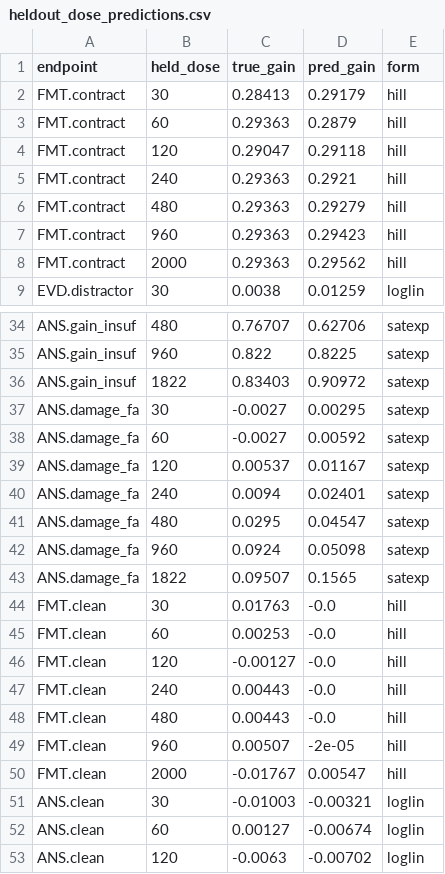
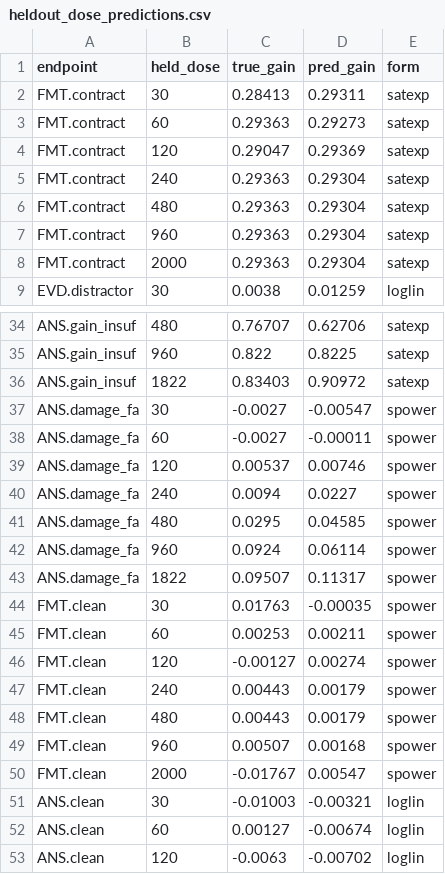
Before and after one commit to xingweiqu/atomic-repair-sft, a CSV file: experiments/vnext_atomic_scaling_2026-08-18/out/heldout_dose_predictions.csv, drawn as a sheet; only a part is shown, gaps mark what is left out; the diff covers the shown part only.

```diff
--- a/experiments/vnext_atomic_scaling_2026-08-18/out/heldout_dose_predictions.csv
+++ b/experiments/vnext_atomic_scaling_2026-08-18/out/heldout_dose_predictions.csv
@@ -1,9 +1,9 @@
 endpoint,held_dose,true_gain,pred_gain,form
-FMT.contract,30,0.28413,0.29179,hill
-FMT.contract,60,0.29363,0.2879,hill
-FMT.contract,120,0.29047,0.29118,hill
-FMT.contract,240,0.29363,0.2921,hill
-FMT.contract,480,0.29363,0.29279,hill
-FMT.contract,960,0.29363,0.29423,hill
-FMT.contract,2000,0.29363,0.29562,hill
+FMT.contract,30,0.28413,0.29311,satexp
+FMT.contract,60,0.29363,0.29273,satexp
+FMT.contract,120,0.29047,0.29369,satexp
+FMT.contract,240,0.29363,0.29304,satexp
+FMT.contract,480,0.29363,0.29304,satexp
+FMT.contract,960,0.29363,0.29304,satexp
+FMT.contract,2000,0.29363,0.29304,satexp
 EVD.distractor,30,0.0038,0.01259,loglin
@@ -36,16 +36,16 @@ ANS.gain_insuf,960,0.822,0.8225,satexp
 ANS.gain_insuf,1822,0.83403,0.90972,satexp
-ANS.damage_fa,30,-0.0027,0.00295,satexp
-ANS.damage_fa,60,-0.0027,0.00592,satexp
-ANS.damage_fa,120,0.00537,0.01167,satexp
-ANS.damage_fa,240,0.0094,0.02401,satexp
-ANS.damage_fa,480,0.0295,0.04547,satexp
-ANS.damage_fa,960,0.0924,0.05098,satexp
-ANS.damage_fa,1822,0.09507,0.1565,satexp
-FMT.clean,30,0.01763,-0.0,hill
-FMT.clean,60,0.00253,-0.0,hill
-FMT.clean,120,-0.00127,-0.0,hill
-FMT.clean,240,0.00443,-0.0,hill
-FMT.clean,480,0.00443,-0.0,hill
-FMT.clean,960,0.00507,-2e-05,hill
-FMT.clean,2000,-0.01767,0.00547,hill
+ANS.damage_fa,30,-0.0027,-0.00547,spower
+ANS.damage_fa,60,-0.0027,-0.00011,spower
+ANS.damage_fa,120,0.00537,0.00746,spower
+ANS.damage_fa,240,0.0094,0.0227,spower
+ANS.damage_fa,480,0.0295,0.04585,spower
+ANS.damage_fa,960,0.0924,0.06114,spower
+ANS.damage_fa,1822,0.09507,0.11317,spower
+FMT.clean,30,0.01763,-0.00035,spower
+FMT.clean,60,0.00253,0.00211,spower
+FMT.clean,120,-0.00127,0.00274,spower
+FMT.clean,240,0.00443,0.00179,spower
+FMT.clean,480,0.00443,0.00179,spower
+FMT.clean,960,0.00507,0.00168,spower
+FMT.clean,2000,-0.01767,0.00547,spower
 ANS.clean,30,-0.01003,-0.00321,loglin
```
Also changed, not shown: 35 edited cells elsewhere in this file, 11 other files.
